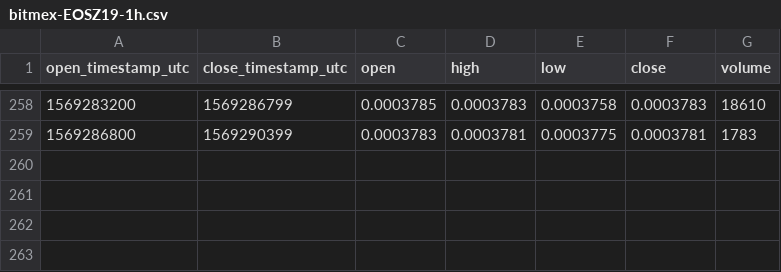
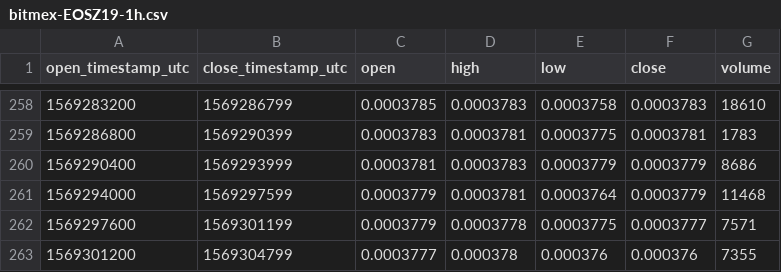
Before and after one commit to cryptobigbro/bitmex-EOSZ19, a CSV file: bitmex-EOSZ19-1h.csv, drawn as a sheet; only a part is shown, gaps mark what is left out.

Commit message:
Update OHLCV data.

```diff
--- a/bitmex-EOSZ19-1h.csv
+++ b/bitmex-EOSZ19-1h.csv
@@ -259 +259,5 @@ open_timestamp_utc,close_timestamp_utc,open,high,low,close,volume
 1569286800,1569290399,0.0003783,0.0003781,0.0003775,0.0003781,1783
+1569290400,1569293999,0.0003781,0.0003783,0.0003779,0.0003779,8686
+1569294000,1569297599,0.0003779,0.0003781,0.0003764,0.0003779,11468
+1569297600,1569301199,0.0003779,0.0003778,0.0003775,0.0003777,7571
+1569301200,1569304799,0.0003777,0.000378,0.000376,0.000376,7355
```
Also changed, not shown: 1 other file.
